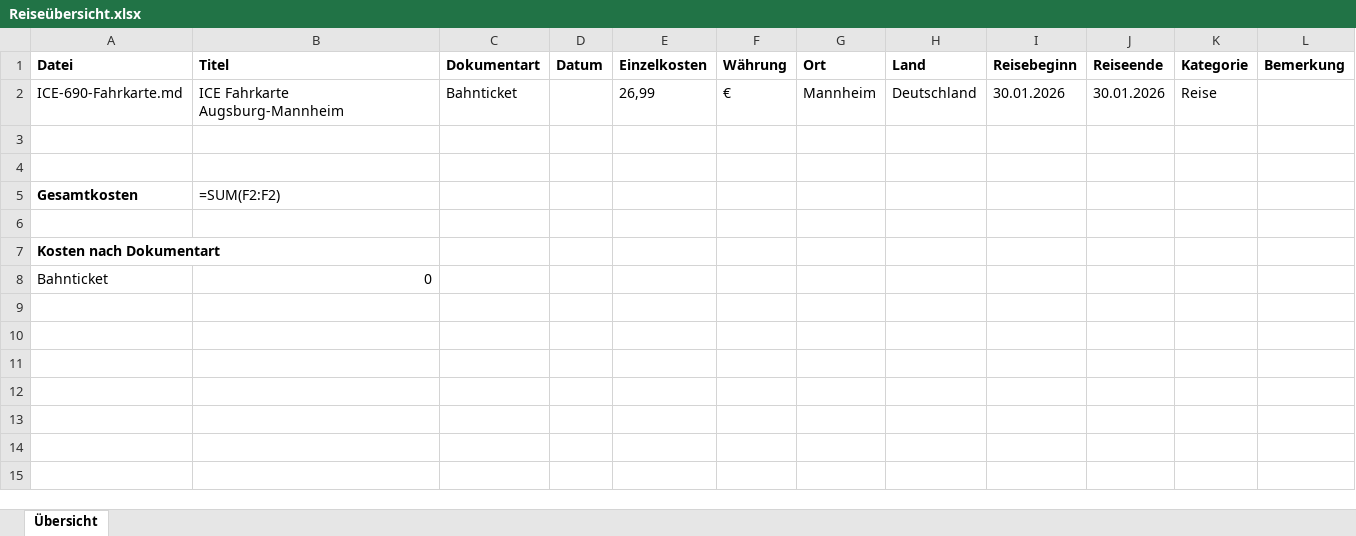
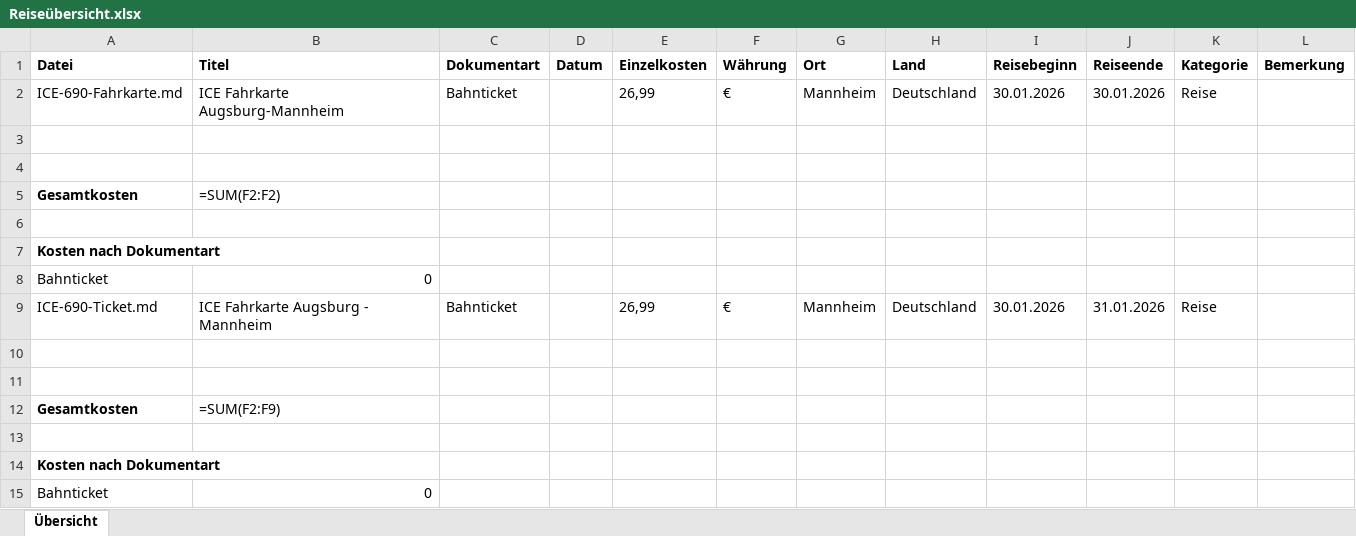
Before and after one commit to Luana-Br19/FlowMind, an Excel workbook: Inbox/Geschaeftsreise/2026/Q1/2026-01-30_Mannheim/Reiseübersicht.xlsx, sheet Übersicht, drawn as a sheet; values as stored, in another font and other column widths than the file's, no borders; formulas without a stored value are shown as written; the diff names each change by its address in the sheet, - before the commit and + after, or states it on an @@ line.

Commit message:
Add geschaeftsreise: ICE Fahrkarte Augsburg - Mannheim

```diff
--- a/Inbox/Geschaeftsreise/2026/Q1/2026-01-30_Mannheim/Reiseübersicht.xlsx (sheet Übersicht)
+++ b/Inbox/Geschaeftsreise/2026/Q1/2026-01-30_Mannheim/Reiseübersicht.xlsx (sheet Übersicht)
+row 9: ICE-690-Ticket.md | ICE Fahrkarte Augsburg - Mannheim | Bahnticket |  | 26,99 | € | Mannheim | Deutschland | 30.01.2026 | 31.01.2026 | Reise
+row 10: (empty)
+row 11: (empty)
+row 12: Gesamtkosten | =SUM(F2:F9)
+row 13: (empty)
+row 14: Kosten nach Dokumentart
+row 15: Bahnticket | 0
```
Also changed, not shown: 2 other files.
